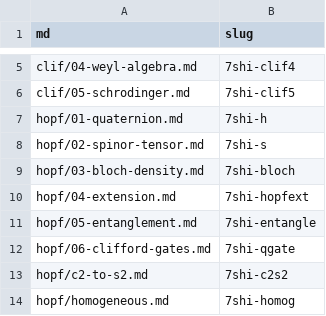
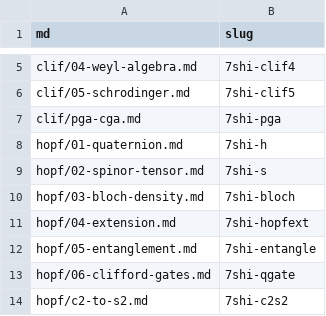
Before and after one commit to 7shi/hypercomplex, a TSV file: slugs.tsv, drawn as a sheet; only a part is shown, gaps mark what is left out; the shorter side is filled out with more unchanged rows; the diff names each change by its address in the sheet, - before the commit and + after, or states it on an @@ line.

Commit message:
clif: 射影幾何代数と共形幾何代数の概説記事(pga-cga)を追加
- PGA (Cl(3,0,1)): 平面を1ベクトルとする埋め込み、鏡映の合成による回転と並進、
  モーターと二重四元数の対応、退化計量の代償
- CGA (Cl(4,1)): ヌル基底による点の埋め込み、内積と距離、球と平面、反転、
  並進子と拡大子、共形群
- 並進が「平方0の2ベクトルの指数関数」として共通に現れること、
  PGAがCGAの部分代数となることを整理
- 検証コード check-pga-cga.py（numpyのみで動く幾何代数エンジンを同梱）
- README・THEMES・PLAN・台帳(md.tsv/slugs.tsv/articles.tsv)を更新

```diff
--- a/slugs.tsv
+++ b/slugs.tsv
+row 7: clif/pga-cga.md | 7shi-pga
```
Also changed, not shown: articles.tsv, md.tsv, 5 other files.
